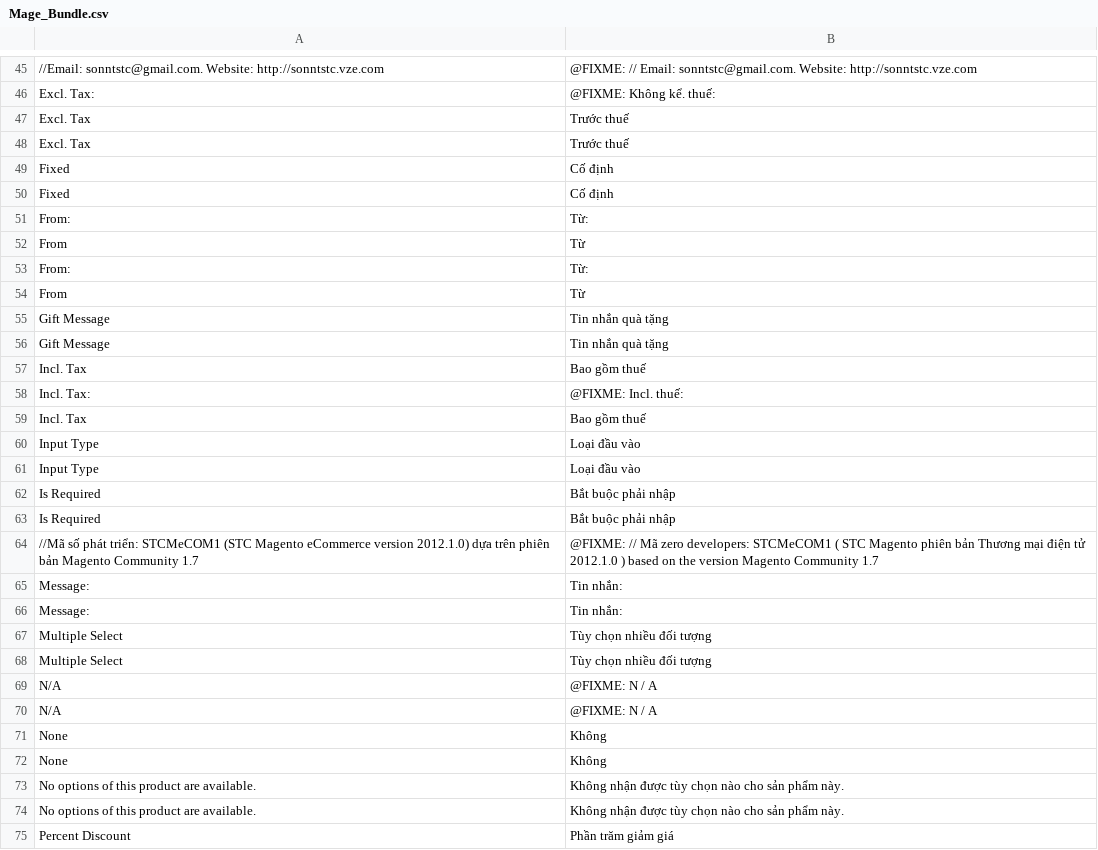
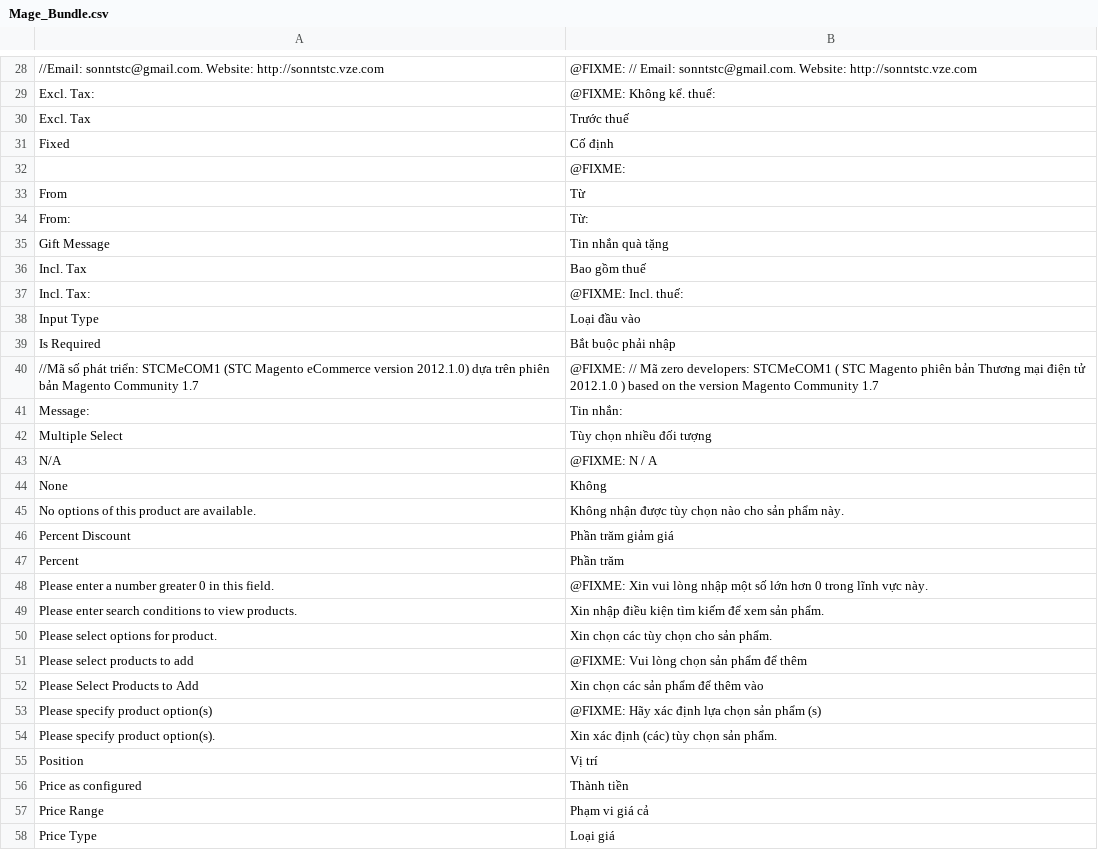
Before and after one commit to dinhtrung/Locale_Mage_community_vi_VN, a CSV file: app/locale/vi_VN/Mage_Bundle.csv, drawn as a sheet; only a part is shown, gaps mark what is left out; the shorter side is filled out with more unchanged rows; removed rows and columns are numbered as before the commit, all else as after; the diff covers the shown part only; the diff names each change by its address in the sheet, - before the commit and + after, or states it on an @@ line.

```diff
--- a/app/locale/vi_VN/Mage_Bundle.csv
+++ b/app/locale/vi_VN/Mage_Bundle.csv
-row 48: Excl. Tax | Trước thuế
-row 50: Fixed | Cố định
-row 51: From: | Từ:
@@ row 1 moved to row 32: @FIXME: @@
-row 54: From | Từ
-row 55: Gift Message | Tin nhắn quà tặng
-row 59: Incl. Tax | Bao gồm thuế
-row 61: Input Type | Loại đầu vào
-row 62: Is Required | Bắt buộc phải nhập
-row 66: Message: | Tin nhắn:
-row 67: Multiple Select | Tùy chọn nhiều đối tượng
-row 70: N/A | @FIXME: N / A
-row 71: None | Không
-row 74: No options of this product are available. | Không nhận được tùy chọn nào cho sản phẩm này.
```
Also changed, not shown: 43 removed rows and 5 moved rows elsewhere in this file, app/locale/vi_VN/Mage_Authorizenet.csv, app/locale/vi_VN/Mage_Backup.csv, 54 other files.
